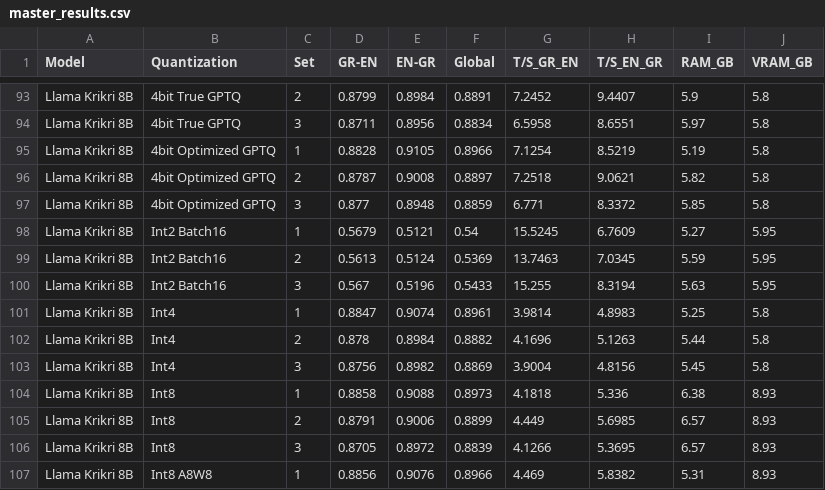
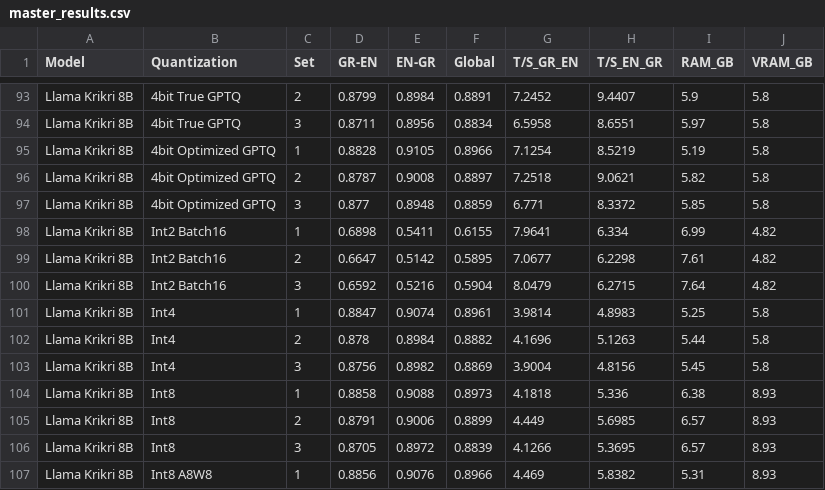
Before and after one commit to evankost/quantization-performance-dashboard, a CSV file: master_results.csv, drawn as a sheet; only a part is shown, gaps mark what is left out; the diff covers the shown part only.

```diff
--- a/master_results.csv
+++ b/master_results.csv
@@ -97,5 +97,5 @@ Llama Krikri 8B,4bit Optimized GPTQ,2,0.8787,0.9008,0.8897,7.2518,9.0621,5.82,5.
 Llama Krikri 8B,4bit Optimized GPTQ,3,0.877,0.8948,0.8859,6.771,8.3372,5.85,5.8
-Llama Krikri 8B,Int2 Batch16,1,0.5679,0.5121,0.54,15.5245,6.7609,5.27,5.95
-Llama Krikri 8B,Int2 Batch16,2,0.5613,0.5124,0.5369,13.7463,7.0345,5.59,5.95
-Llama Krikri 8B,Int2 Batch16,3,0.567,0.5196,0.5433,15.255,8.3194,5.63,5.95
+Llama Krikri 8B,Int2 Batch16,1,0.6898,0.5411,0.6155,7.9641,6.334,6.99,4.82
+Llama Krikri 8B,Int2 Batch16,2,0.6647,0.5142,0.5895,7.0677,6.2298,7.61,4.82
+Llama Krikri 8B,Int2 Batch16,3,0.6592,0.5216,0.5904,8.0479,6.2715,7.64,4.82
 Llama Krikri 8B,Int4,1,0.8847,0.9074,0.8961,3.9814,4.8983,5.25,5.8
```
Also changed, not shown: 2 added rows, 2 removed rows and 49 edited cells elsewhere in this file.
